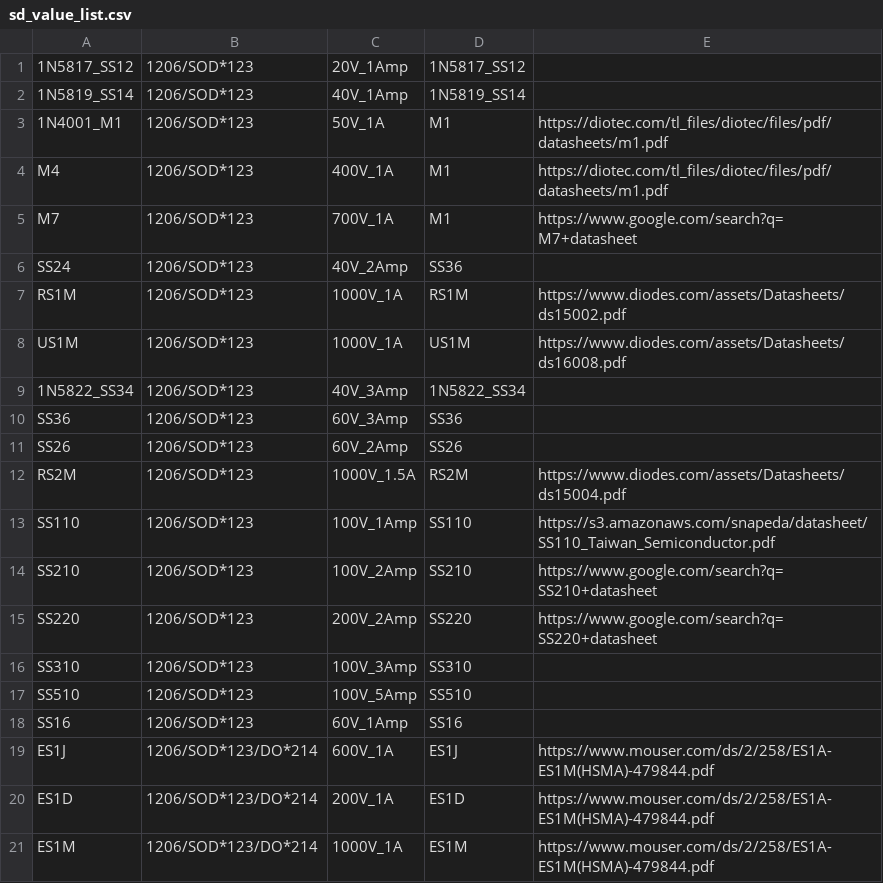
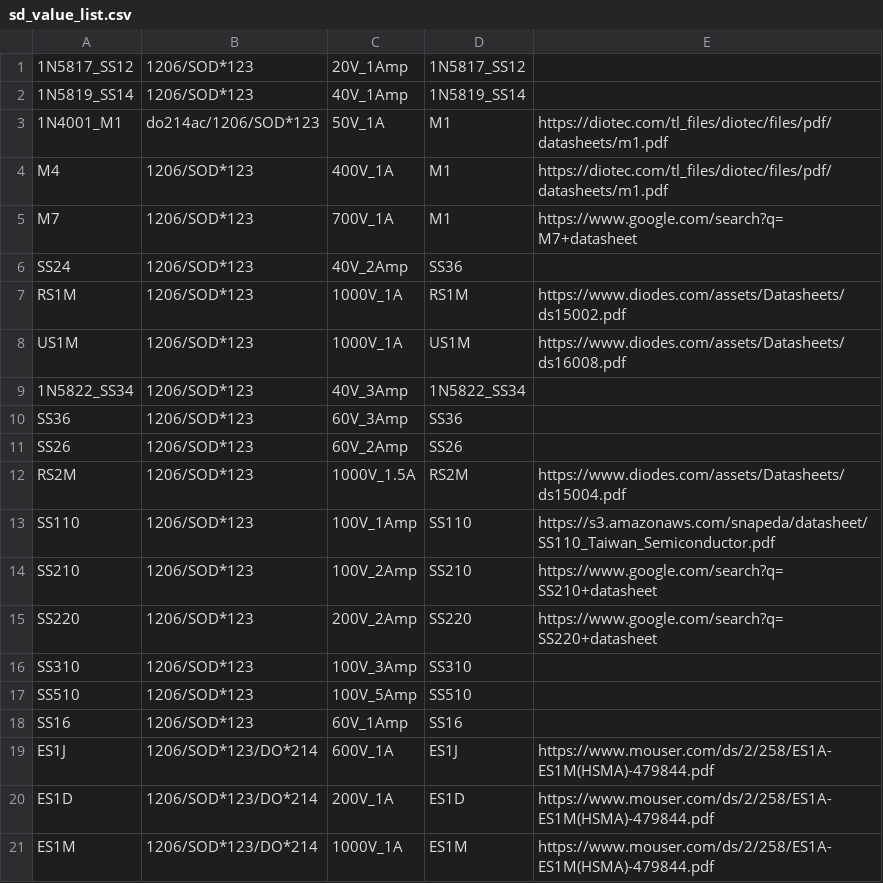
Before and after one commit to louiscklaw/lib_value_generator, a CSV file: sd_value_list.csv, drawn as a sheet.

```diff
--- a/sd_value_list.csv
+++ b/sd_value_list.csv
@@ -2,3 +2,3 @@
 1N5819_SS14,1206/SOD*123,40V_1Amp,1N5819_SS14
-1N4001_M1,1206/SOD*123,50V_1A,M1,https://diotec.com/tl_files/diotec/files/pdf/datasheets/m1.pdf
+1N4001_M1,do214ac/1206/SOD*123,50V_1A,M1,https://diotec.com/tl_files/diotec/files/pdf/datasheets/m1.pdf
 M4,1206/SOD*123,400V_1A,M1,https://diotec.com/tl_files/diotec/files/pdf/datasheets/m1.pdf
```
Also changed, not shown: 1 other file.
